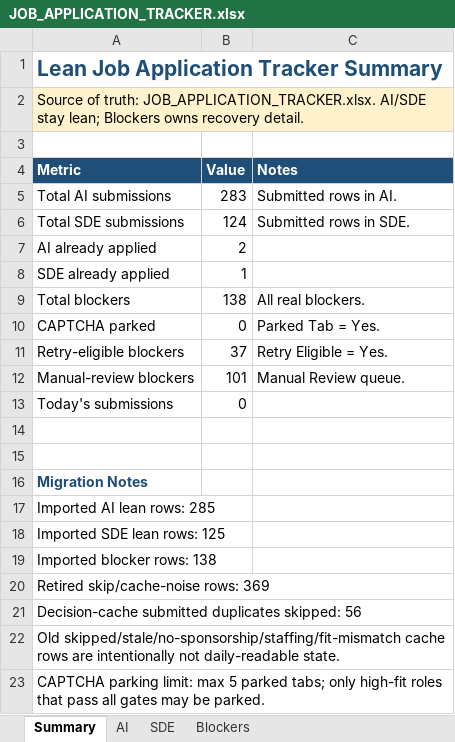
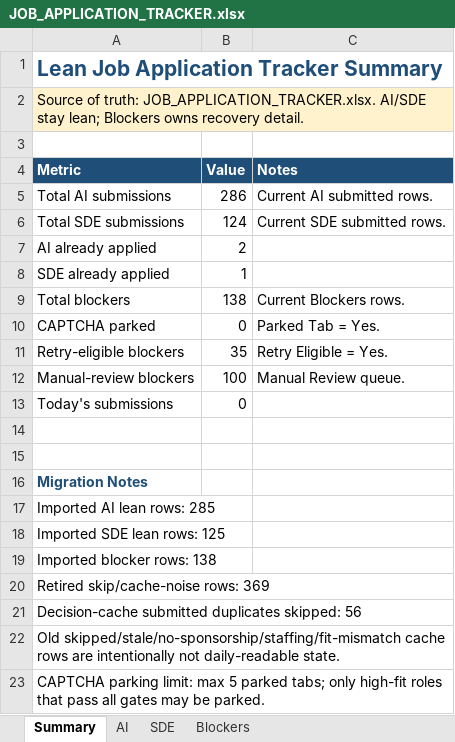
Before and after one commit to yaswanthmuppalla2025-debug/Job_Apply, an Excel workbook: JOB_APPLICATION_TRACKER.xlsx, sheet Summary, drawn as a sheet; values as stored, in another font and other column widths than the file's, no borders; the diff names each change by its address in the sheet, - before the commit and + after, or states it on an @@ line.

```diff
--- a/JOB_APPLICATION_TRACKER.xlsx (sheet Summary)
+++ b/JOB_APPLICATION_TRACKER.xlsx (sheet Summary)
-B5 (Value): 283
+B5 (Value): 286
-C5 (Notes): Submitted rows in AI.
+C5 (Notes): Current AI submitted rows.
-C6 (Notes): Submitted rows in SDE.
+C6 (Notes): Current SDE submitted rows.
-C9 (Notes): All real blockers.
+C9 (Notes): Current Blockers rows.
-B11 (Value): 37
+B11 (Value): 35
-B12 (Value): 101
+B12 (Value): 100
```
Also changed, not shown: sheet AI, sheet Blockers, 12 other files.
